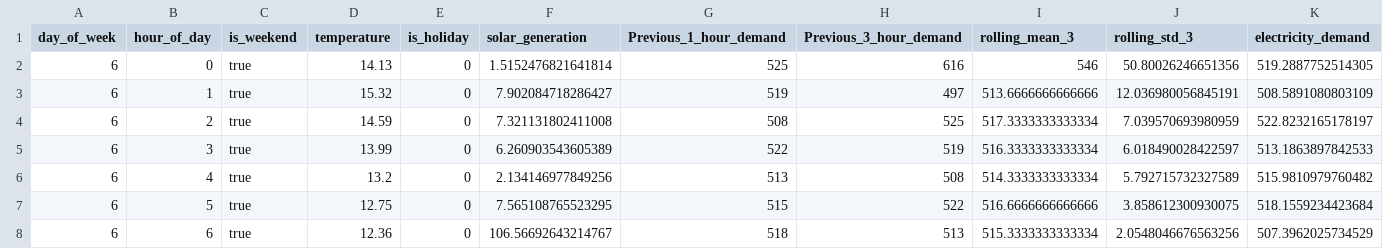
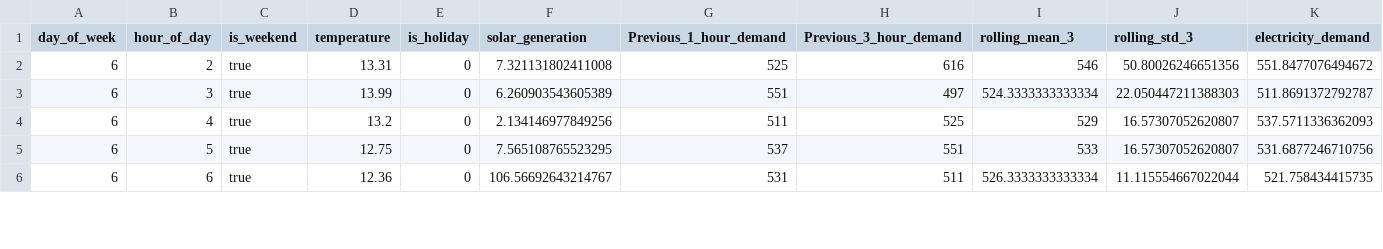
Before and after one commit to geek-nikhil/PowerPlayBackend, a CSV file: Routes/temp.csv, drawn as a sheet; only a part is shown; removed rows and columns are numbered as before the commit, all else as after; rows hold the shown columns only; the diff covers the shown part only; the diff names each change by its address in the sheet, - before the commit and + after, or states it on an @@ line.

```diff
--- a/Routes/temp.csv
+++ b/Routes/temp.csv
-row 2: 6 | 0 | true | 14.13 | 0 | 1.5152476821641814 | 525 | 616 | 546 | 50.80026246651356 | 519.2887752514305
-row 3: 6 | 1 | true | 15.32 | 0 | 7.902084718286427 | 519 | 497 | 513.6666666666666 | 12.036980056845191 | 508.5891080803109
-D2 (temperature): 14.59
+D2 (temperature): 13.31
-G2 (Previous_1_hour_demand): 508
+G2 (Previous_1_hour_demand): 525
-H2 (Previous_3_hour_demand): 525
+H2 (Previous_3_hour_demand): 616
-I2 (rolling_mean_3): 517.3333333333334
+I2 (rolling_mean_3): 546
-J2 (rolling_std_3): 7.039570693980959
+J2 (rolling_std_3): 50.80026246651356
-K2 (electricity_demand): 522.8232165178197
+K2 (electricity_demand): 551.8477076494672
-G3 (Previous_1_hour_demand): 522
+G3 (Previous_1_hour_demand): 551
-H3 (Previous_3_hour_demand): 519
+H3 (Previous_3_hour_demand): 497
-I3 (rolling_mean_3): 516.3333333333334
+I3 (rolling_mean_3): 524.3333333333334
-J3 (rolling_std_3): 6.018490028422597
+J3 (rolling_std_3): 22.050447211388303
-K3 (electricity_demand): 513.1863897842533
+K3 (electricity_demand): 511.8691372792787
-G4 (Previous_1_hour_demand): 513
+G4 (Previous_1_hour_demand): 511
-H4 (Previous_3_hour_demand): 508
+H4 (Previous_3_hour_demand): 525
-I4 (rolling_mean_3): 514.3333333333334
+I4 (rolling_mean_3): 529
-J4 (rolling_std_3): 5.792715732327589
+J4 (rolling_std_3): 16.57307052620807
-K4 (electricity_demand): 515.9810979760482
+K4 (electricity_demand): 537.5711336362093
-G5 (Previous_1_hour_demand): 515
+G5 (Previous_1_hour_demand): 537
-H5 (Previous_3_hour_demand): 522
+H5 (Previous_3_hour_demand): 551
-I5 (rolling_mean_3): 516.6666666666666
+I5 (rolling_mean_3): 533
-J5 (rolling_std_3): 3.858612300930075
+J5 (rolling_std_3): 16.57307052620807
-K5 (electricity_demand): 518.1559234423684
+K5 (electricity_demand): 531.6877246710756
-G6 (Previous_1_hour_demand): 518
+G6 (Previous_1_hour_demand): 531
-H6 (Previous_3_hour_demand): 513
+H6 (Previous_3_hour_demand): 511
-I6 (rolling_mean_3): 515.3333333333334
+I6 (rolling_mean_3): 526.3333333333334
-J6 (rolling_std_3): 2.0548046676563256
+J6 (rolling_std_3): 11.115554667022044
-K6 (electricity_demand): 507.3962025734529
+K6 (electricity_demand): 521.758434415735
```
Also changed, not shown: 2 added rows and 86 edited cells elsewhere in this file, 3 other files.
